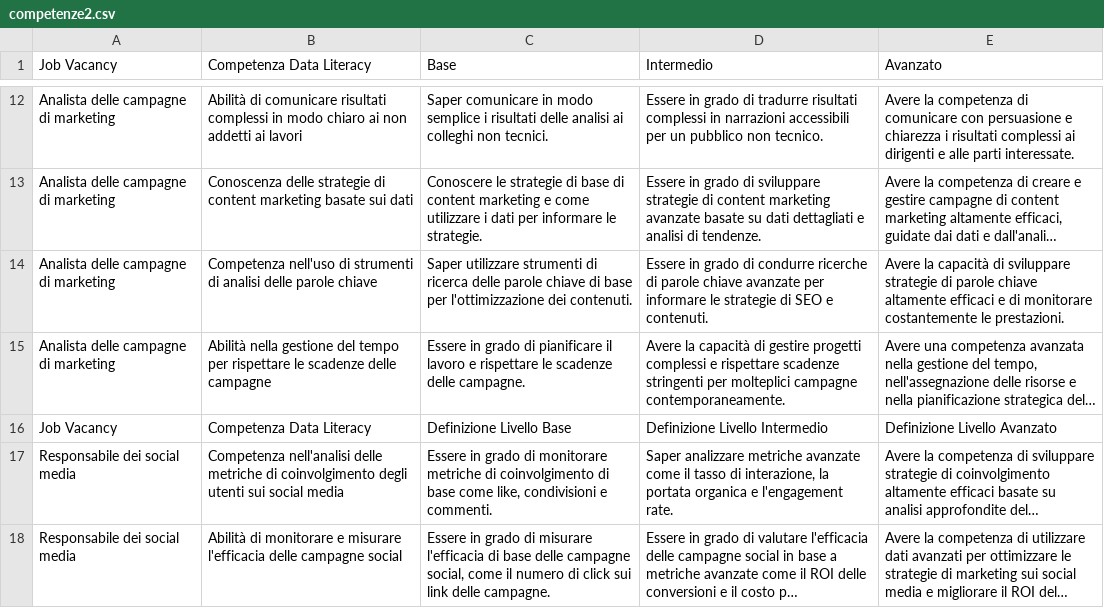
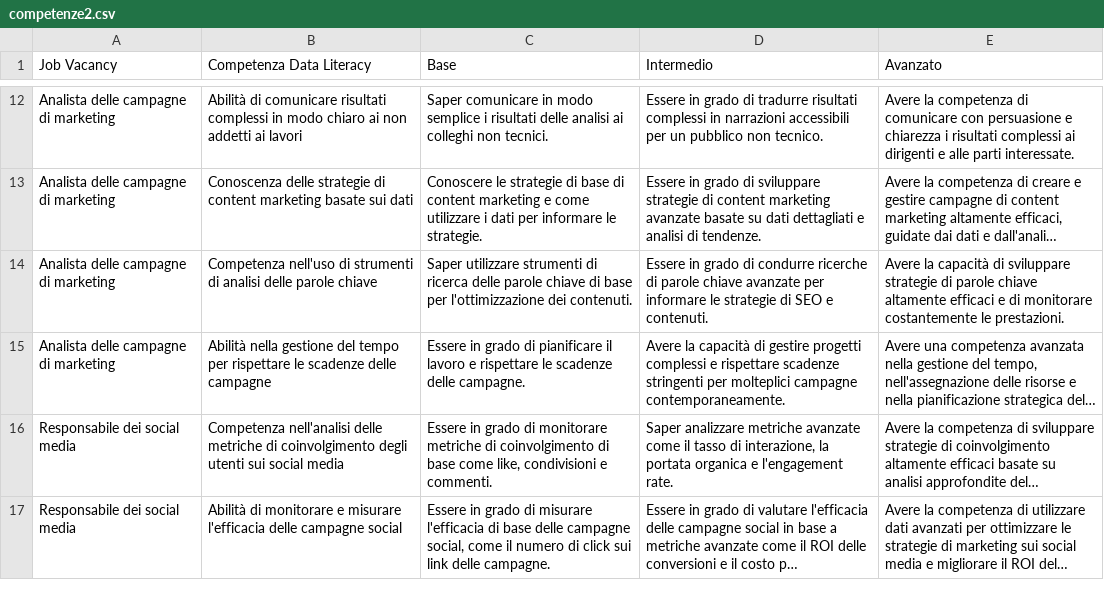
Before and after one commit to Dataninja/nelson, a CSV file: playchatgpt/competenze/competenze2.csv, drawn as a sheet; only a part is shown, gaps mark what is left out; long unchanged cells end in …; the diff names each change by its address in the sheet, - before the commit and + after, or states it on an @@ line.

Commit message:
fix header

```diff
--- a/playchatgpt/competenze/competenze2.csv
+++ b/playchatgpt/competenze/competenze2.csv
-row 16: Job Vacancy | Competenza Data Literacy | Definizione Livello Base | Definizione Livello Intermedio | Definizione Livello Avanzato
```
